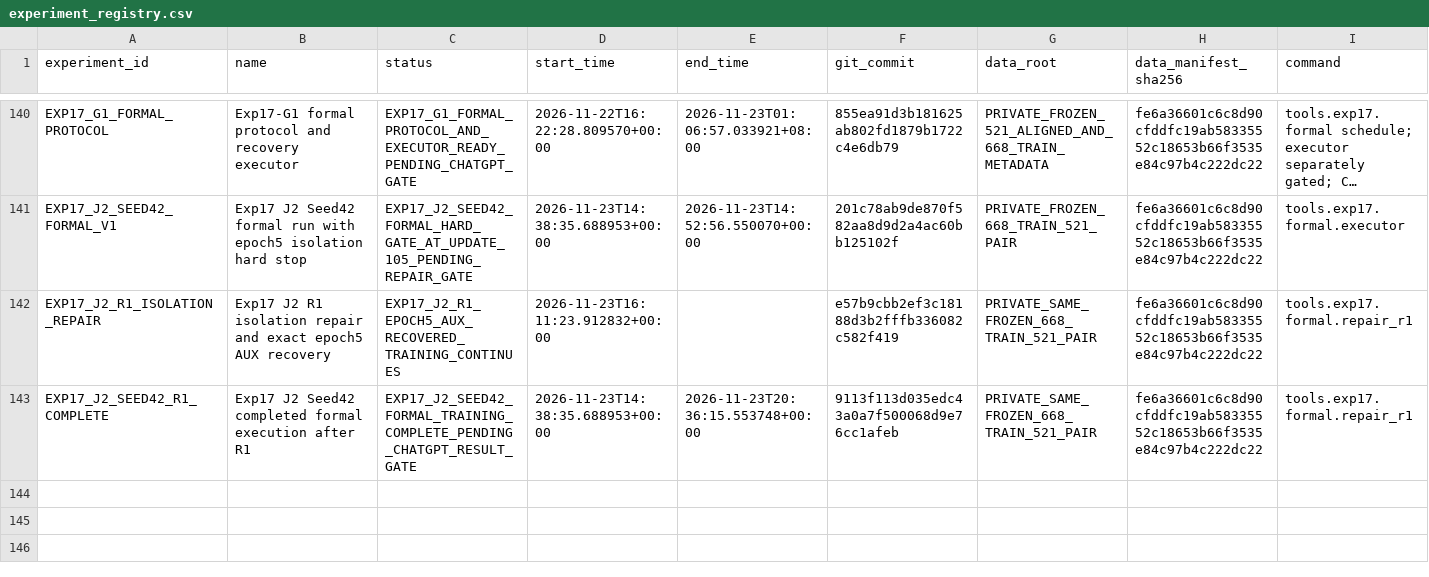
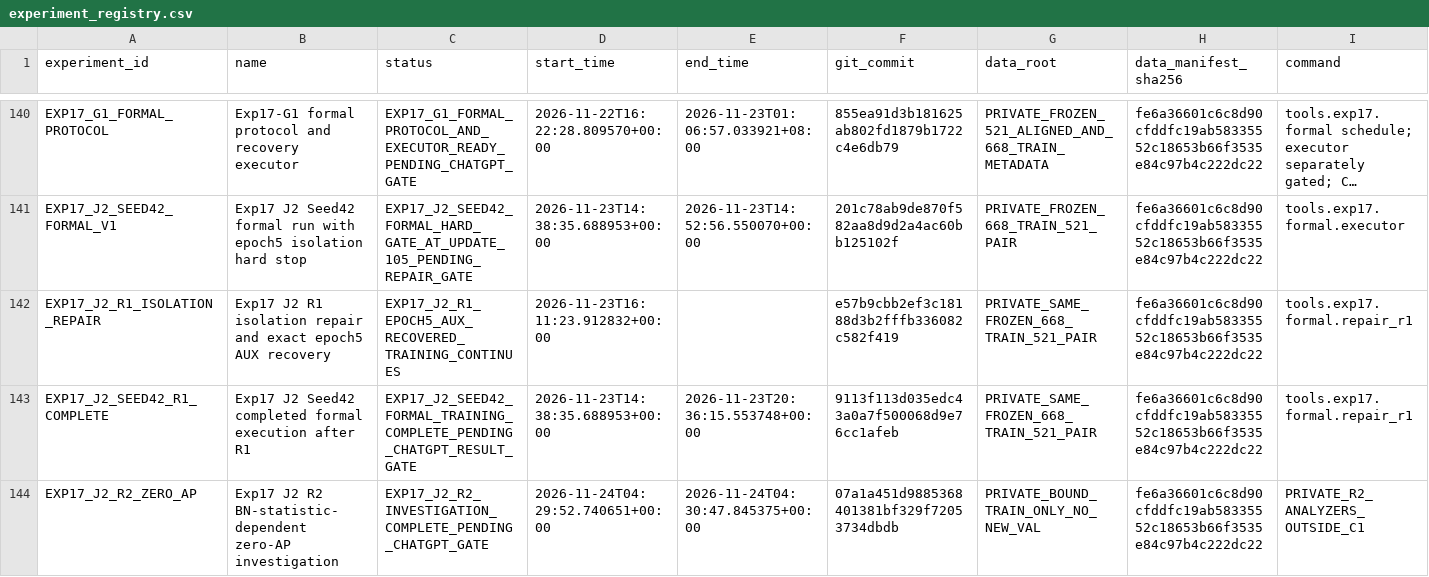
Before and after one commit to FlankKaicoder/borescope-new-seg-repro, a CSV file: results/experiment_registry.csv, drawn as a sheet; only a part is shown, gaps mark what is left out; long unchanged cells end in …; rows hold the shown columns only; the diff names each change by its address in the sheet, - before the commit and + after, or states it on an @@ line.

Commit message:
Document R2 BN-statistic-dependent J2 inference collapse
Record 25 CPU checkpoint analyses and 18 bounded TRAIN/stride forwards. Same J2 weights produce TP0 with running statistics and TP18/62 with disposable batch statistics; retain unresolved upstream causality and unchanged original VAL, checkpoints and protocol.

```diff
--- a/results/experiment_registry.csv
+++ b/results/experiment_registry.csv
+row 144: EXP17_J2_R2_ZERO_AP | Exp17 J2 R2 BN-statistic-dependent zero-AP investigation | EXP17_J2_R2_INVESTIGATION_COMPLETE_PENDING_CHATGPT_GATE | 2026-11-24T04:29:52.740651+00:00 | 2026-11-24T04:30:47.845375+00:00 | 07a1a451d9885368401381bf329f72053734dbdb | PRIVATE_BOUND_TRAIN_ONLY_NO_NEW_VAL | fe6a36601c6c8d90cfddfc19ab58335552c18653b66f3535e84c97b4c222dc22 | PRIVATE_R2_ANALYZERS_OUTSIDE_C1
```
Also changed, not shown: 18 other files.
